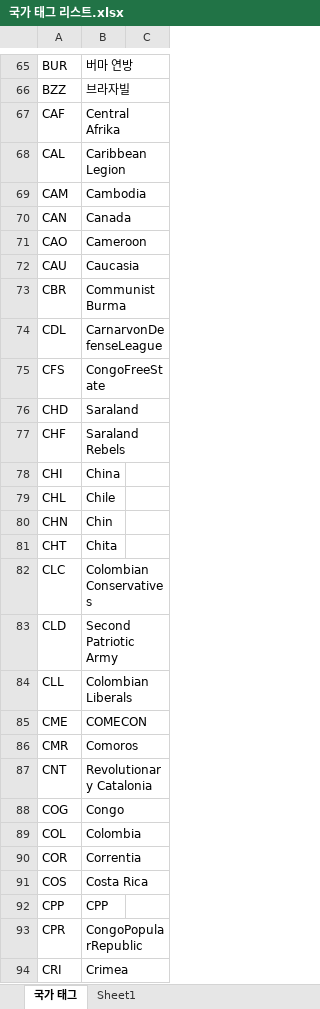
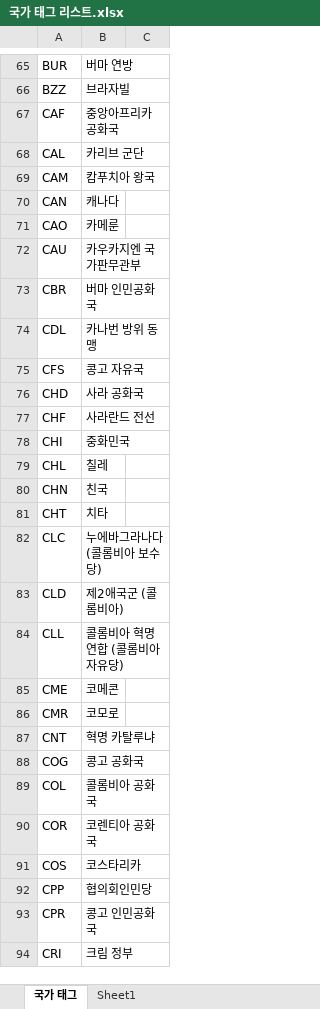
Before and after one commit to team-megrez/Megrez, an Excel workbook: 국가 태그 리스트.xlsx, sheet 국가 태그, drawn as a sheet; only a part is shown, gaps mark what is left out; values as stored, in another font and other column widths than the file's, no borders; table styles not drawn; the diff covers the shown part only; the diff names each change by its address in the sheet, - before the commit and + after, or states it on an @@ line.

Commit message:
asd

```diff
--- a/국가 태그 리스트.xlsx (sheet 국가 태그)
+++ b/국가 태그 리스트.xlsx (sheet 국가 태그)
-B67: Central Afrika
+B67: 중앙아프리카 공화국
-B68: Caribbean Legion
+B68: 카리브 군단
-B69: Cambodia
+B69: 캄푸치아 왕국
-B70: Canada
+B70: 캐나다
-B71: Cameroon
+B71: 카메룬
-B72: Caucasia
+B72: 카우카지엔 국가판무관부
-B73: Communist Burma
+B73: 버마 인민공화국
-B74: CarnarvonDefenseLeague
+B74: 카나번 방위 동맹
-B75: CongoFreeState
+B75: 콩고 자유국
-B76: Saraland
+B76: 사라 공화국
-B77: Saraland Rebels
+B77: 사라란드 전선
-B78: China
+B78: 중화민국
-B79: Chile
+B79: 칠레
-B80: Chin
+B80: 친국
-B81: Chita
+B81: 치타
-B82: Colombian Conservatives
+B82: 누에바그라나다 (콜롬비아 보수당)
-B83: Second Patriotic Army
+B83: 제2애국군 (콜롬비아)
-B84: Colombian Liberals
+B84: 콜롬비아 혁명연합 (콜롬비아 자유당)
-B85: COMECON
+B85: 코메콘
-B86: Comoros
+B86: 코모로
-B87: Revolutionary Catalonia
+B87: 혁명 카탈루냐
-B88: Congo
+B88: 콩고 공화국
-B89: Colombia
+B89: 콜롬비아 공화국
-B90: Correntia
+B90: 코렌티아 공화국
-B91: Costa Rica
+B91: 코스타리카
-B92: CPP
+B92: 협의회인민당
-B93: CongoPopularRepublic
+B93: 콩고 인민공화국
-B94: Crimea
+B94: 크림 정부
```
Also changed, not shown: 60 edited cells elsewhere in this sheet.
